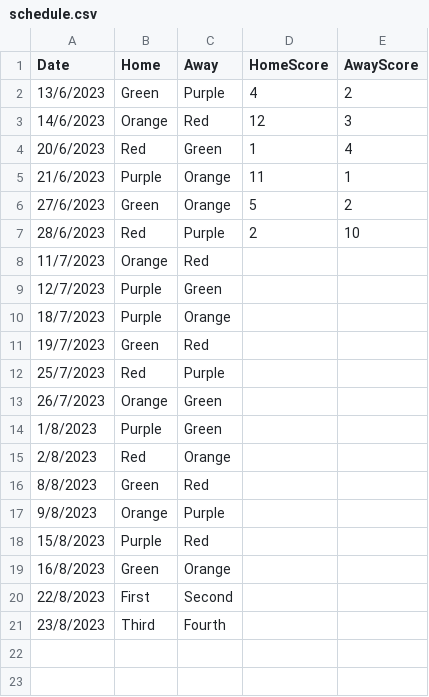
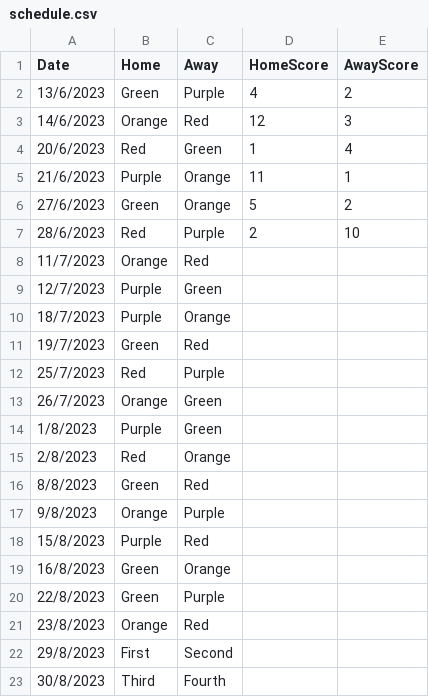
Before and after one commit to goddard-soccer/goddard-soccer.github.io, a CSV file: _data/schedule.csv, drawn as a sheet.

Commit message:
add 10th game

```diff
--- a/_data/schedule.csv
+++ b/_data/schedule.csv
@@ -19,3 +19,5 @@ Date,Home,Away,HomeScore,AwayScore
 16/8/2023,Green,Orange
-22/8/2023,First,Second
-23/8/2023,Third,Fourth
+22/8/2023,Green,Purple
+23/8/2023,Orange,Red
+29/8/2023,First,Second
+30/8/2023,Third,Fourth
```
